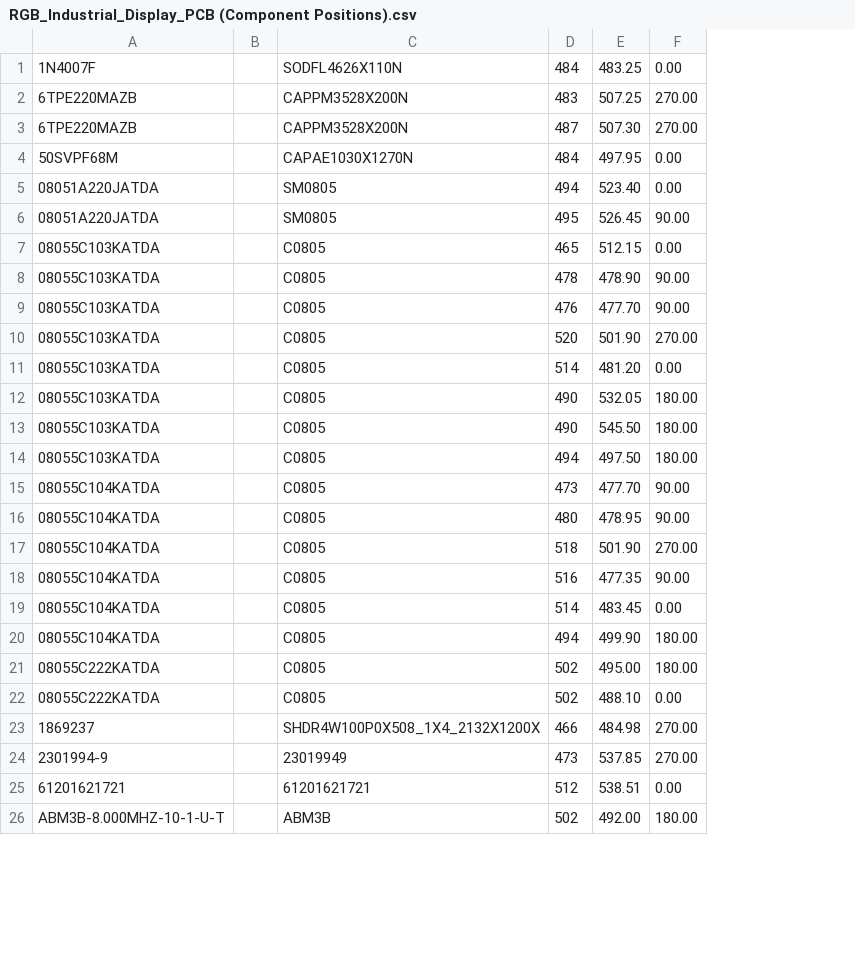
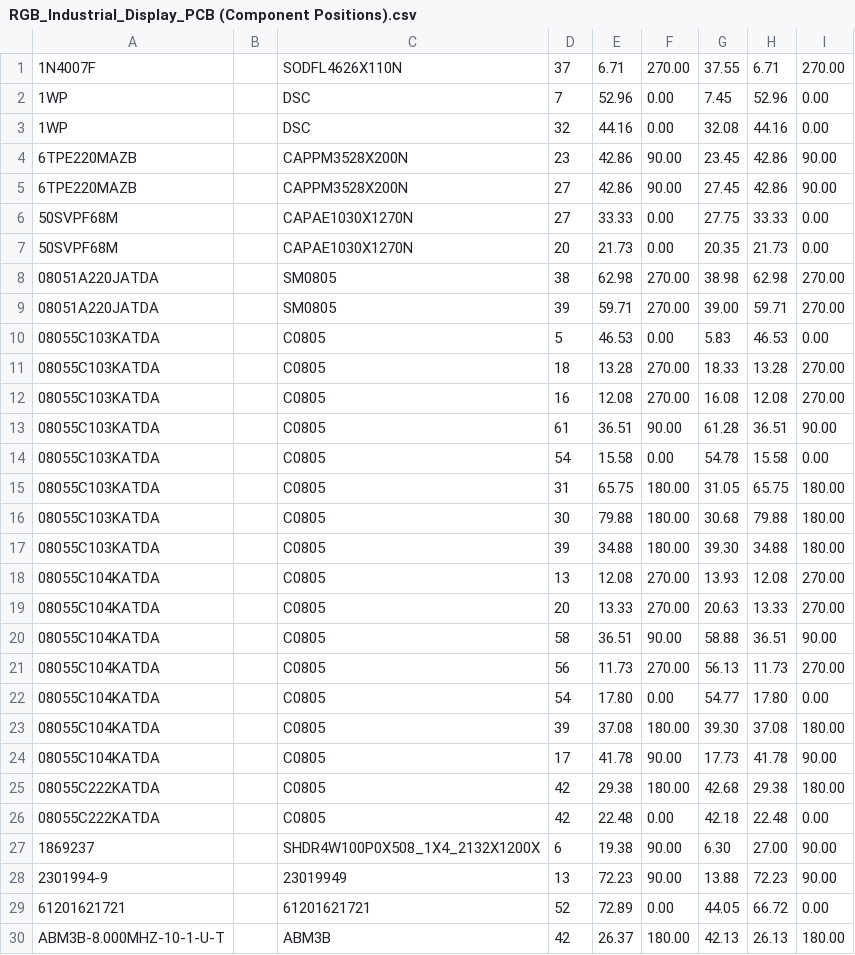
Before and after one commit to Davec6505/RGB_Industrial_Display_PCB, a CSV file: Design Reports/RGB_Industrial_Display_PCB (Component Positions).csv, drawn as a sheet; only a part is shown; removed rows and columns are numbered as before the commit, all else as after; the diff covers the shown part only; the diff names each change by its address in the sheet, - before the commit and + after, or states it on an @@ line.

```diff
--- a/Design Reports/RGB_Industrial_Display_PCB (Component Positions).csv
+++ b/Design Reports/RGB_Industrial_Display_PCB (Component Positions).csv
-column D, rows 1-8: 484 | 483 | 487 | 484 | 494 | 495 | 465 | 478; rows 11-14: 514 | 490 | 490 | 494; rows 16-17: 480 | 518; rows 19-26: 514 | 494 | 502 | 502 | 466 | 473 | 512 | 502
-column E, rows 1-8: 483.25 | 507.25 | 507.30 | 497.95 | 523.40 | 526.45 | 512.15 | 478.90; rows 11-14: 481.20 | 532.05 | 545.50 | 497.50; rows 16-17: 478.95 | 501.90; rows 19-26: 483.45 | 499.90 | 495.00 | 488.10 | 484.98 | 537.85 | 538.51 | 492.00
+column D, row 1: 37; rows 4-6: 23 | 27 | 27; rows 8-10: 38 | 39 | 5; rows 13-17: 61 | 54 | 31 | 30 | 39; rows 20-23: 58 | 56 | 54 | 39; rows 25-30: 42 | 42 | 6 | 13 | 52 | 42
+column E, row 1: 6.71; rows 4-6: 42.86 | 42.86 | 33.33; rows 8-10: 62.98 | 59.71 | 46.53; rows 13-17: 36.51 | 15.58 | 65.75 | 79.88 | 34.88; rows 20-23: 36.51 | 11.73 | 17.80 | 37.08; rows 25-30: 29.38 | 22.48 | 19.38 | 72.23 | 72.89 | 26.37
+column G, row 1: 37.55; rows 4-6: 23.45 | 27.45 | 27.75; rows 8-10: 38.98 | 39.00 | 5.83; rows 13-17: 61.28 | 54.78 | 31.05 | 30.68 | 39.30; rows 20-23: 58.88 | 56.13 | 54.77 | 39.30; rows 25-30: 42.68 | 42.18 | 6.30 | 13.88 | 44.05 | 42.13
+column H, row 1: 6.71; rows 4-6: 42.86 | 42.86 | 33.33; rows 8-10: 62.98 | 59.71 | 46.53; rows 13-17: 36.51 | 15.58 | 65.75 | 79.88 | 34.88; rows 20-23: 36.51 | 11.73 | 17.80 | 37.08; rows 25-30: 29.38 | 22.48 | 27.00 | 72.23 | 66.72 | 26.13
+column I, row 1: 270.00; rows 4-6: 90.00 | 90.00 | 0.00; rows 8-10: 270.00 | 270.00 | 0.00; rows 13-17: 90.00 | 0.00 | 180.00 | 180.00 | 180.00; rows 20-23: 90.00 | 270.00 | 0.00 | 180.00; rows 25-30: 180.00 | 0.00 | 90.00 | 90.00 | 0.00 | 180.00
-F1: 0.00
+F1: 270.00
+row 2: 1WP |  | DSC | 7 | 52.96 | 0.00 | 7.45 | 52.96 | 0.00
+row 3: 1WP |  | DSC | 32 | 44.16 | 0.00 | 32.08 | 44.16 | 0.00
-F4:F5: 270.00
+F4:F5: 90.00
+row 7: 50SVPF68M |  | CAPAE1030X1270N | 20 | 21.73 | 0.00 | 20.35 | 21.73 | 0.00
-F8: 0.00
+F8: 270.00
-F9: 90.00
+F9: 270.00
@@ row 10 moved to row 11: 08055C103KATDA @@
+row 12: 08055C103KATDA |  | C0805 | 16 | 12.08 | 270.00 | 16.08 | 12.08 | 270.00
-row 9: 08055C103KATDA |  | C0805 | 476 | 477.70 | 90.00
+row 18: 08055C104KATDA |  | C0805 | 13 | 12.08 | 270.00 | 13.93 | 12.08 | 270.00
+row 19: 08055C104KATDA |  | C0805 | 20 | 13.33 | 270.00 | 20.63 | 13.33 | 270.00
-row 18: 08055C104KATDA |  | C0805 | 516 | 477.35 | 90.00
@@ row 15 moved to row 24: 08055C104KATDA @@
-F27:F28: 270.00
+F27:F28: 90.00
```
Also changed, not shown: 4 added rows, 4 removed rows and 21 edited cells elsewhere in this file, 50 other files.
